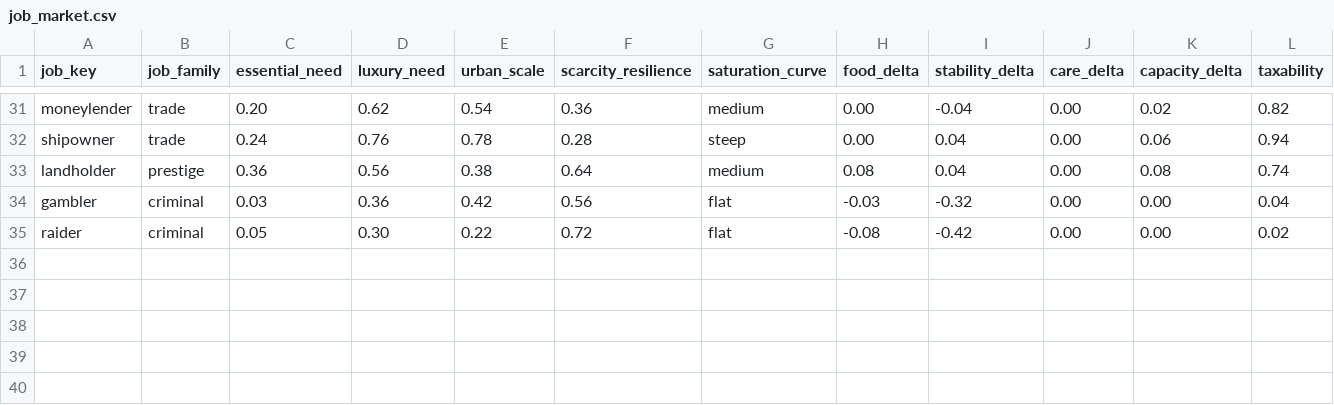
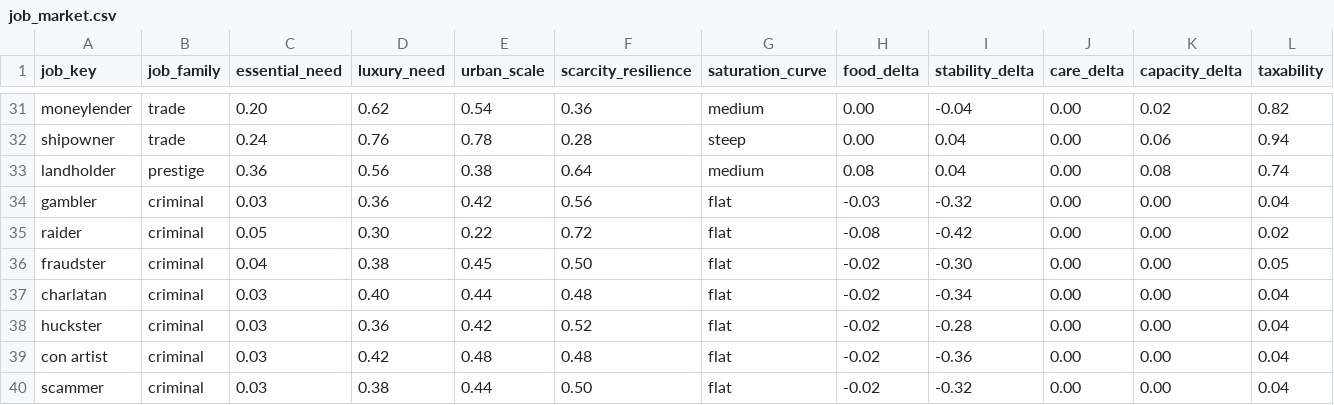
Before and after one commit to bwalko/Progen-E, a CSV file: config/job_market.csv, drawn as a sheet; only a part is shown, gaps mark what is left out.

```diff
--- a/config/job_market.csv
+++ b/config/job_market.csv
@@ -35 +35,6 @@ gambler,criminal,0.03,0.36,0.42,0.56,flat,-0.03,-0.32,0.00,0.00,0.04
 raider,criminal,0.05,0.30,0.22,0.72,flat,-0.08,-0.42,0.00,0.00,0.02
+fraudster,criminal,0.04,0.38,0.45,0.50,flat,-0.02,-0.30,0.00,0.00,0.05
+charlatan,criminal,0.03,0.40,0.44,0.48,flat,-0.02,-0.34,0.00,0.00,0.04
+huckster,criminal,0.03,0.36,0.42,0.52,flat,-0.02,-0.28,0.00,0.00,0.04
+con artist,criminal,0.03,0.42,0.48,0.48,flat,-0.02,-0.36,0.00,0.00,0.04
+scammer,criminal,0.03,0.38,0.44,0.50,flat,-0.02,-0.32,0.00,0.00,0.04
```
Also changed, not shown: config/government_titles.csv, config/job_archetypes.csv, 15 other files.
